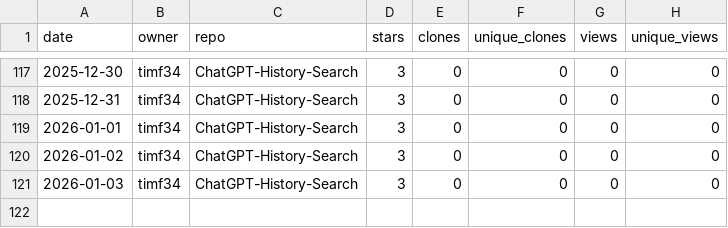
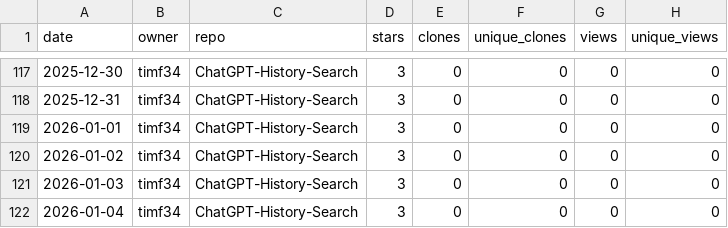
Before and after one commit to timf34/github-engagement-stats, a CSV file: data/timf34_ChatGPT-History-Search.csv, drawn as a sheet; only a part is shown, gaps mark what is left out; the diff names each change by its address in the sheet, - before the commit and + after, or states it on an @@ line.

```diff
--- a/data/timf34_ChatGPT-History-Search.csv
+++ b/data/timf34_ChatGPT-History-Search.csv
+row 122: 2026-01-04 | timf34 | ChatGPT-History-Search | 3 | 0 | 0 | 0 | 0
```
Also changed, not shown: data/timf34_HackIrelandLeaderboard.csv, data/timf34_UnifiedOpenAccessArt.csv, 15 other files.
